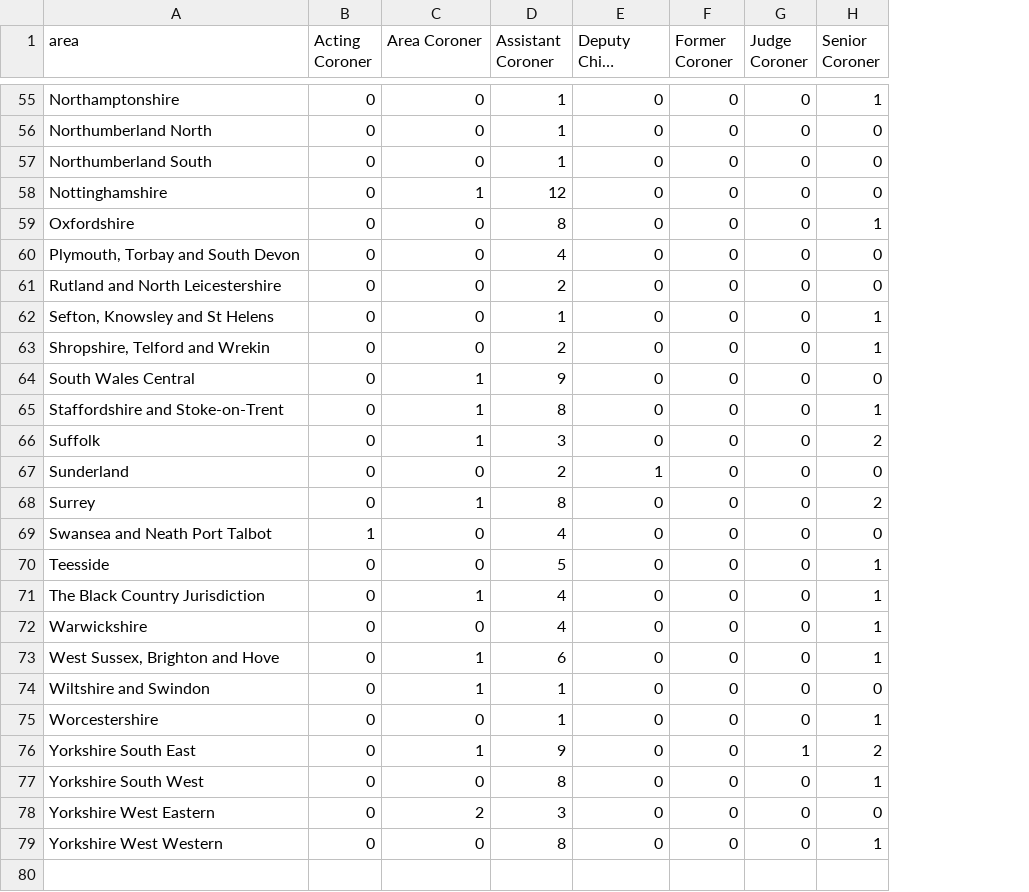
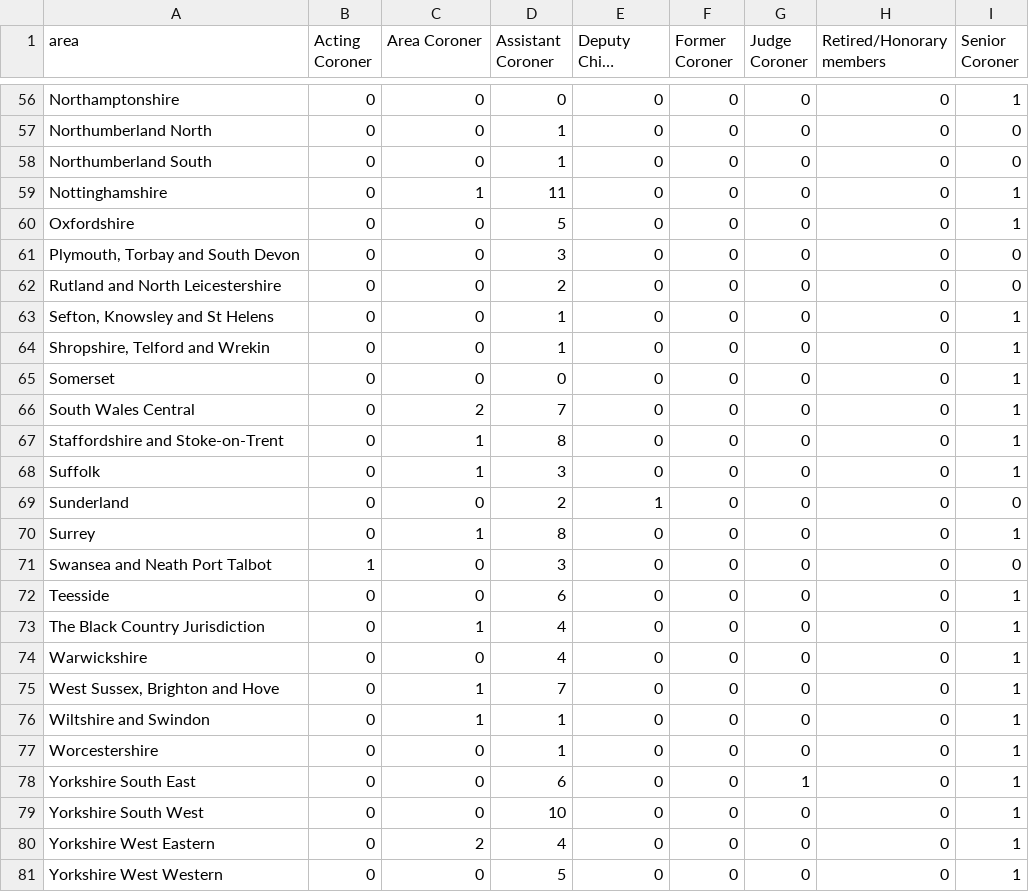
Before and after one commit to maxafanasiev/test_actions, a CSV file: src/analyse/counts/data/name/area-counts.csv, drawn as a sheet; only a part is shown, gaps mark what is left out; long unchanged cells end in …; addresses are those after the commit; the diff covers the shown part only; the diff names each change by its address in the sheet, - before the commit and + after, or states it on an @@ line.

```diff
--- a/src/analyse/counts/data/name/area-counts.csv
+++ b/src/analyse/counts/data/name/area-counts.csv
+column H (Retired/Honorary members), rows 56-64: all 0; rows 66-81: all 0
-D56 (Assistant Coroner): 1
+D56 (Assistant Coroner): 0
-D59 (Assistant Coroner): 12
+D59 (Assistant Coroner): 11
-I59 (Senior Coroner): 0
+I59 (Senior Coroner): 1
-D60 (Assistant Coroner): 8
+D60 (Assistant Coroner): 5
-D61 (Assistant Coroner): 4
+D61 (Assistant Coroner): 3
-D64 (Assistant Coroner): 2
+D64 (Assistant Coroner): 1
+row 65: Somerset | 0 | 0 | 0 | 0 | 0 | 0 | 0 | 1
-C66 (Area Coroner): 1
+C66 (Area Coroner): 2
-D66 (Assistant Coroner): 9
+D66 (Assistant Coroner): 7
-I66 (Senior Coroner): 0
+I66 (Senior Coroner): 1
-I68 (Senior Coroner): 2
+I68 (Senior Coroner): 1
-I70 (Senior Coroner): 2
+I70 (Senior Coroner): 1
-D71 (Assistant Coroner): 4
+D71 (Assistant Coroner): 3
-D72 (Assistant Coroner): 5
+D72 (Assistant Coroner): 6
-D75 (Assistant Coroner): 6
+D75 (Assistant Coroner): 7
-I76 (Senior Coroner): 0
+I76 (Senior Coroner): 1
-C78 (Area Coroner): 1
+C78 (Area Coroner): 0
-D78 (Assistant Coroner): 9
+D78 (Assistant Coroner): 6
-I78 (Senior Coroner): 2
+I78 (Senior Coroner): 1
-D79 (Assistant Coroner): 8
+D79 (Assistant Coroner): 10
-D80 (Assistant Coroner): 3
+D80 (Assistant Coroner): 4
-I80 (Senior Coroner): 0
+I80 (Senior Coroner): 1
-D81 (Assistant Coroner): 8
+D81 (Assistant Coroner): 5
```
Also changed, not shown: 1 added row and 65 edited cells elsewhere in this file, src/analyse/counts/data/name/name-counts.csv, src/analyse/counts/data/name/name-years.csv, 27 other files.
